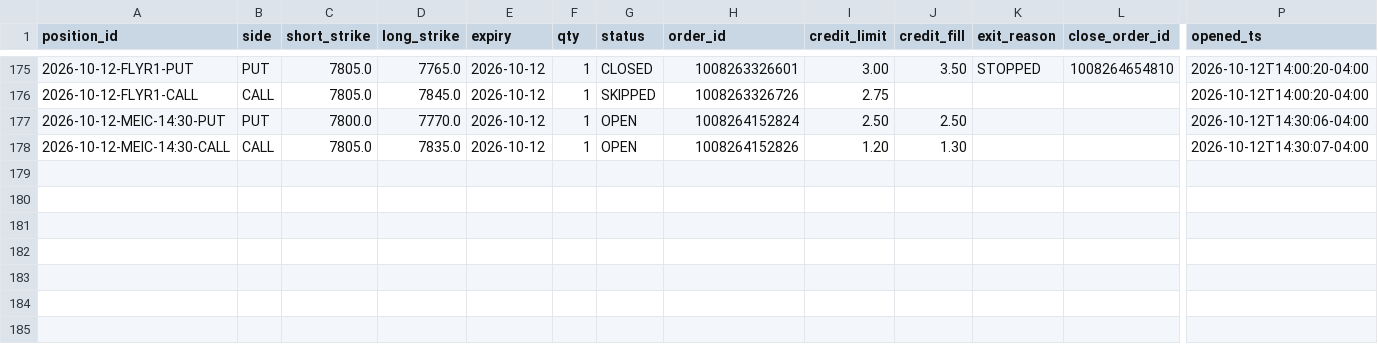
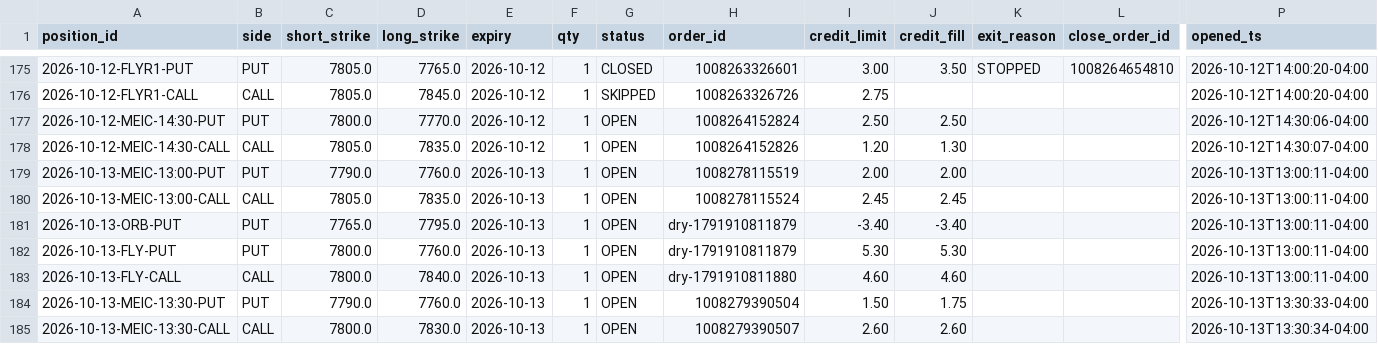
Before and after one commit to alwahedi-netizen/spx-0DTE-v1, a CSV file: data/paper/live/live_trades.csv, drawn as a sheet; only a part is shown, gaps mark what is left out; rows hold the shown columns only; the diff names each change by its address in the sheet, - before the commit and + after, or states it on an @@ line.

```diff
--- a/data/paper/live/live_trades.csv
+++ b/data/paper/live/live_trades.csv
+row 179: 2026-10-13-MEIC-13:00-PUT | PUT | 7790.0 | 7760.0 | 2026-10-13 | 1 | OPEN | 1008278115519 | 2.00 | 2.00 |  |  | 2026-10-13T13:00:11-04:00
+row 180: 2026-10-13-MEIC-13:00-CALL | CALL | 7805.0 | 7835.0 | 2026-10-13 | 1 | OPEN | 1008278115524 | 2.45 | 2.45 |  |  | 2026-10-13T13:00:11-04:00
+row 181: 2026-10-13-ORB-PUT | PUT | 7765.0 | 7795.0 | 2026-10-13 | 1 | OPEN | dry-1791910811879 | -3.40 | -3.40 |  |  | 2026-10-13T13:00:11-04:00
+row 182: 2026-10-13-FLY-PUT | PUT | 7800.0 | 7760.0 | 2026-10-13 | 1 | OPEN | dry-1791910811879 | 5.30 | 5.30 |  |  | 2026-10-13T13:00:11-04:00
+row 183: 2026-10-13-FLY-CALL | CALL | 7800.0 | 7840.0 | 2026-10-13 | 1 | OPEN | dry-1791910811880 | 4.60 | 4.60 |  |  | 2026-10-13T13:00:11-04:00
+row 184: 2026-10-13-MEIC-13:30-PUT | PUT | 7790.0 | 7760.0 | 2026-10-13 | 1 | OPEN | 1008279390504 | 1.50 | 1.75 |  |  | 2026-10-13T13:30:33-04:00
+row 185: 2026-10-13-MEIC-13:30-CALL | CALL | 7800.0 | 7830.0 | 2026-10-13 | 1 | OPEN | 1008279390507 | 2.60 | 2.60 |  |  | 2026-10-13T13:30:34-04:00
```
Also changed, not shown: data/paper/positions.csv, data/paper/signals.csv, 3 other files.
